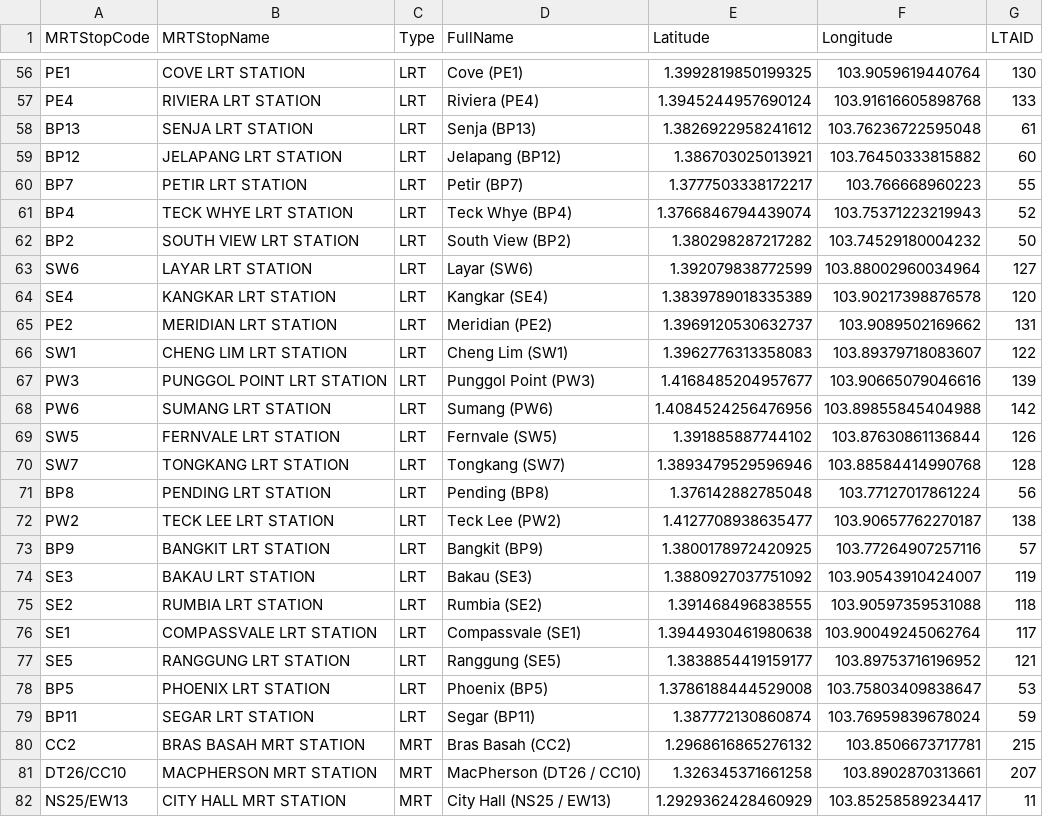
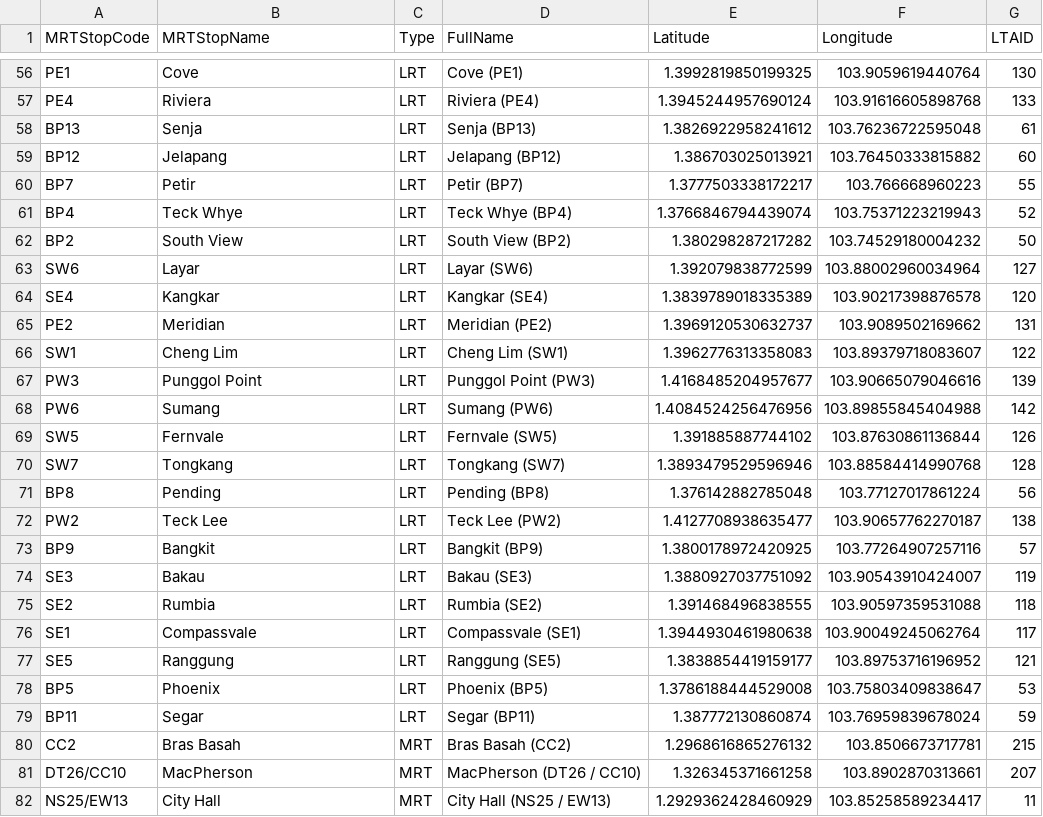
Before and after one commit to Mingtaros/Travel-Planner-Decision-Maker, a CSV file: data/mrt_stations.csv, drawn as a sheet; only a part is shown, gaps mark what is left out; the diff covers the shown part only; the diff names each change by its address in the sheet, - before the commit and + after, or states it on an @@ line.

```diff
--- a/data/mrt_stations.csv
+++ b/data/mrt_stations.csv
-B56 (MRTStopName): COVE LRT STATION
+B56 (MRTStopName): Cove
-B57 (MRTStopName): RIVIERA LRT STATION
+B57 (MRTStopName): Riviera
-B58 (MRTStopName): SENJA LRT STATION
+B58 (MRTStopName): Senja
-B59 (MRTStopName): JELAPANG LRT STATION
+B59 (MRTStopName): Jelapang
-B60 (MRTStopName): PETIR LRT STATION
+B60 (MRTStopName): Petir
-B61 (MRTStopName): TECK WHYE LRT STATION
+B61 (MRTStopName): Teck Whye
-B62 (MRTStopName): SOUTH VIEW LRT STATION
+B62 (MRTStopName): South View
-B63 (MRTStopName): LAYAR LRT STATION
+B63 (MRTStopName): Layar
-B64 (MRTStopName): KANGKAR LRT STATION
+B64 (MRTStopName): Kangkar
-B65 (MRTStopName): MERIDIAN LRT STATION
+B65 (MRTStopName): Meridian
-B66 (MRTStopName): CHENG LIM LRT STATION
+B66 (MRTStopName): Cheng Lim
-B67 (MRTStopName): PUNGGOL POINT LRT STATION
+B67 (MRTStopName): Punggol Point
-B68 (MRTStopName): SUMANG LRT STATION
+B68 (MRTStopName): Sumang
-B69 (MRTStopName): FERNVALE LRT STATION
+B69 (MRTStopName): Fernvale
-B70 (MRTStopName): TONGKANG LRT STATION
+B70 (MRTStopName): Tongkang
-B71 (MRTStopName): PENDING LRT STATION
+B71 (MRTStopName): Pending
-B72 (MRTStopName): TECK LEE LRT STATION
+B72 (MRTStopName): Teck Lee
-B73 (MRTStopName): BANGKIT LRT STATION
+B73 (MRTStopName): Bangkit
-B74 (MRTStopName): BAKAU LRT STATION
+B74 (MRTStopName): Bakau
-B75 (MRTStopName): RUMBIA LRT STATION
+B75 (MRTStopName): Rumbia
-B76 (MRTStopName): COMPASSVALE LRT STATION
+B76 (MRTStopName): Compassvale
-B77 (MRTStopName): RANGGUNG LRT STATION
+B77 (MRTStopName): Ranggung
-B78 (MRTStopName): PHOENIX LRT STATION
+B78 (MRTStopName): Phoenix
-B79 (MRTStopName): SEGAR LRT STATION
+B79 (MRTStopName): Segar
-B80 (MRTStopName): BRAS BASAH MRT STATION
+B80 (MRTStopName): Bras Basah
-B81 (MRTStopName): MACPHERSON MRT STATION
+B81 (MRTStopName): MacPherson
-B82 (MRTStopName): CITY HALL MRT STATION
+B82 (MRTStopName): City Hall
```
Also changed, not shown: 138 edited cells elsewhere in this file, data/bus_stops.csv, 4 other files.
